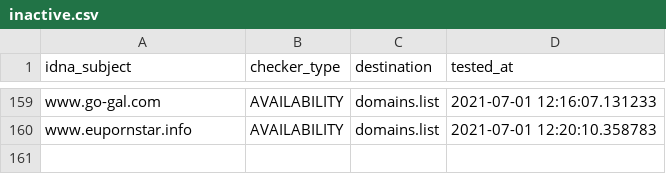
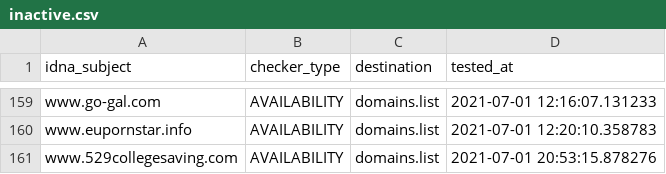
Before and after one commit to Ultimate-Hosts-Blacklist/BaddBoyzHosts, a CSV file: .pyfunceble/inactive.csv, drawn as a sheet; only a part is shown, gaps mark what is left out.

```diff
--- a/.pyfunceble/inactive.csv
+++ b/.pyfunceble/inactive.csv
@@ -160 +160,2 @@ www.go-gal.com,AVAILABILITY,domains.list,2021-07-01 12:16:07.131233
 www.eupornstar.info,AVAILABILITY,domains.list,2021-07-01 12:20:10.358783
+www.529collegesaving.com,AVAILABILITY,domains.list,2021-07-01 20:53:15.878276
```
Also changed, not shown: output/domains.list/continue.csv, 11 other files.
